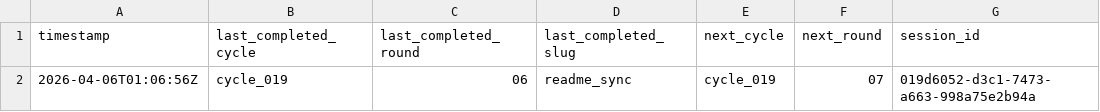
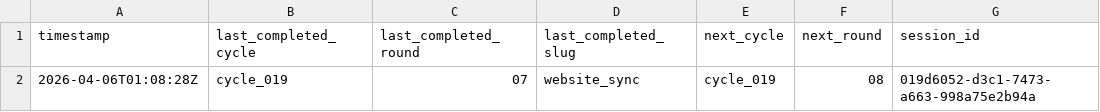
Before and after one commit to lachlanchen/LazyEarn, a TSV file: references/wealth-engine/last-stop.tsv, drawn as a sheet.

```diff
--- a/references/wealth-engine/last-stop.tsv
+++ b/references/wealth-engine/last-stop.tsv
@@ -1,2 +1,2 @@
 timestamp	last_completed_cycle	last_completed_round	last_completed_slug	next_cycle	next_round	session_id
-2026-04-06T01:06:56Z	cycle_019	06	readme_sync	cycle_019	07	019d6052-d3c1-7473-a663-998a75e2b94a
+2026-04-06T01:08:28Z	cycle_019	07	website_sync	cycle_019	08	019d6052-d3c1-7473-a663-998a75e2b94a
```
Also changed, not shown: references/wealth-engine/state.tsv, 6 other files.
